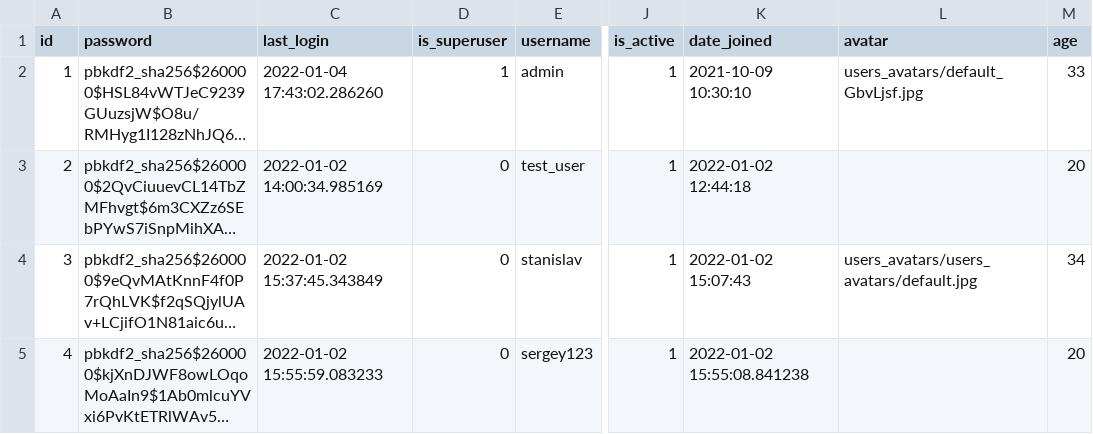
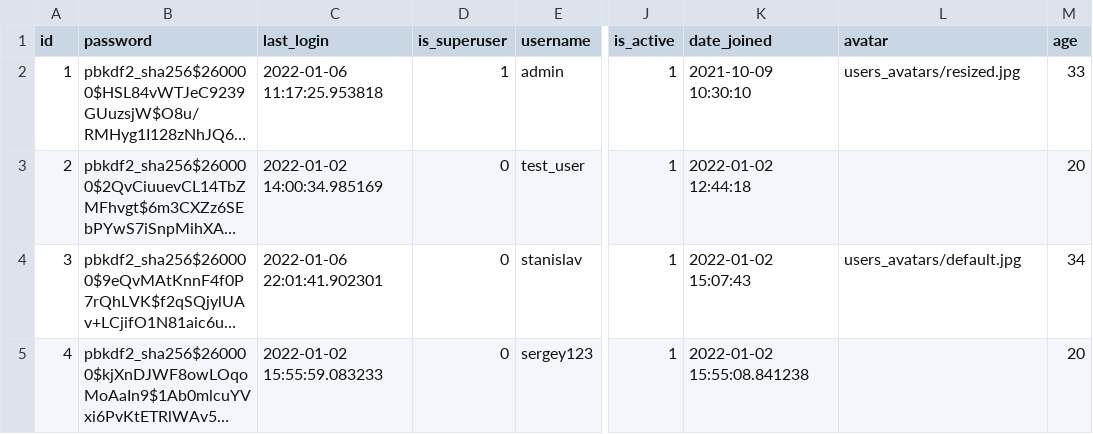
Before and after one commit to mozheikos/Django, a CSV file: catalog/authnapp_shopuser.csv, drawn as a sheet; only a part is shown, gaps mark what is left out; long unchanged cells end in …; the diff names each change by its address in the sheet, - before the commit and + after, or states it on an @@ line.

```diff
--- a/catalog/authnapp_shopuser.csv
+++ b/catalog/authnapp_shopuser.csv
-C2 (last_login): 2022-01-04 17:43:02.286260
+C2 (last_login): 2022-01-06 11:17:25.953818
-L2 (avatar): users_avatars/default_GbvLjsf.jpg
+L2 (avatar): users_avatars/resized.jpg
-C4 (last_login): 2022-01-02 15:37:45.343849
+C4 (last_login): 2022-01-06 22:01:41.902301
-L4 (avatar): users_avatars/users_avatars/default.jpg
+L4 (avatar): users_avatars/default.jpg
```
Also changed, not shown: 3 other files.
